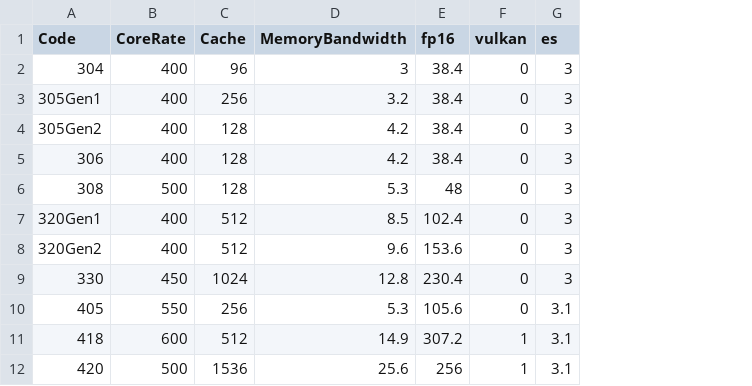
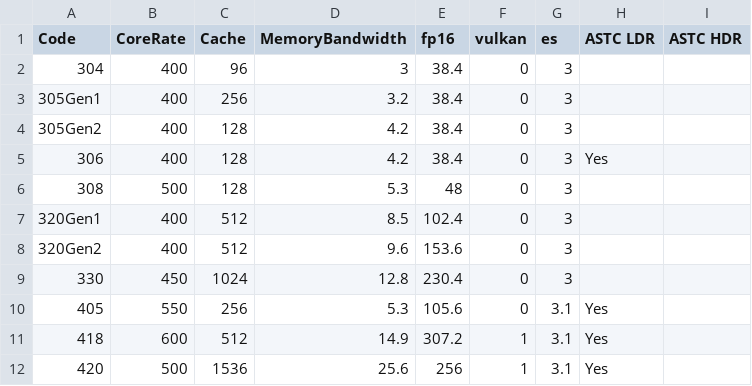
Before and after one commit to hyzboy/CMExamples, a CSV file: android/SOCDataBase/db/Adreno.csv, drawn as a sheet; only a part is shown; the diff names each change by its address in the sheet, - before the commit and + after, or states it on an @@ line.

```diff
--- a/android/SOCDataBase/db/Adreno.csv
+++ b/android/SOCDataBase/db/Adreno.csv
+column H (ASTC LDR), rows 5-12: Yes |  |  |  |  | Yes | Yes | Yes
+column I (ASTC HDR), empty
```
Also changed, not shown: android/SOCDataBase/db/Mali.csv, android/SOCDataBase/db/PowerVR.csv, 1 other file.
